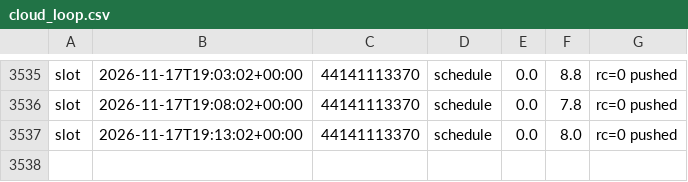
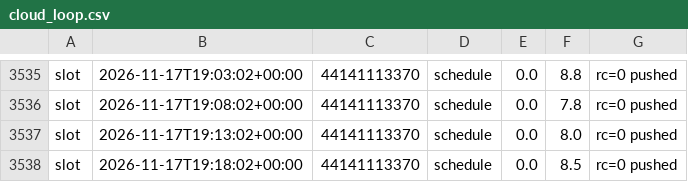
Before and after one commit to WheelOfBalls/BOB-Cloud-Recorder, a CSV file: data/cloud_loop.csv, drawn as a sheet; only a part is shown, gaps mark what is left out; the diff names each change by its address in the sheet, - before the commit and + after, or states it on an @@ line.

```diff
--- a/data/cloud_loop.csv
+++ b/data/cloud_loop.csv
+row 3538: slot | 2026-11-17T19:18:02+00:00 | 44141113370 | schedule | 0.0 | 8.5 | rc=0 pushed
```
Also changed, not shown: data/run_log.csv, 2 other files.
